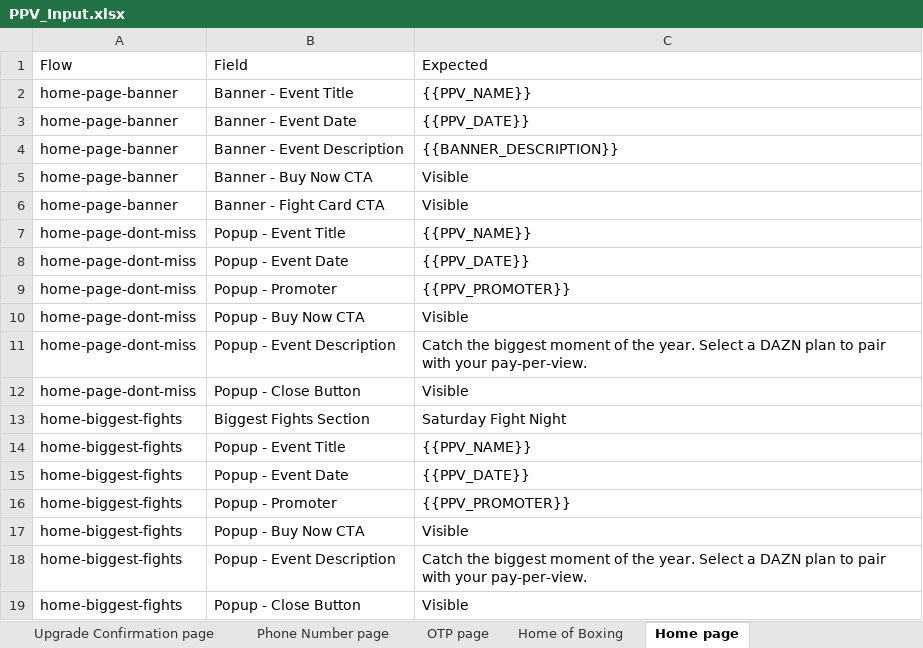
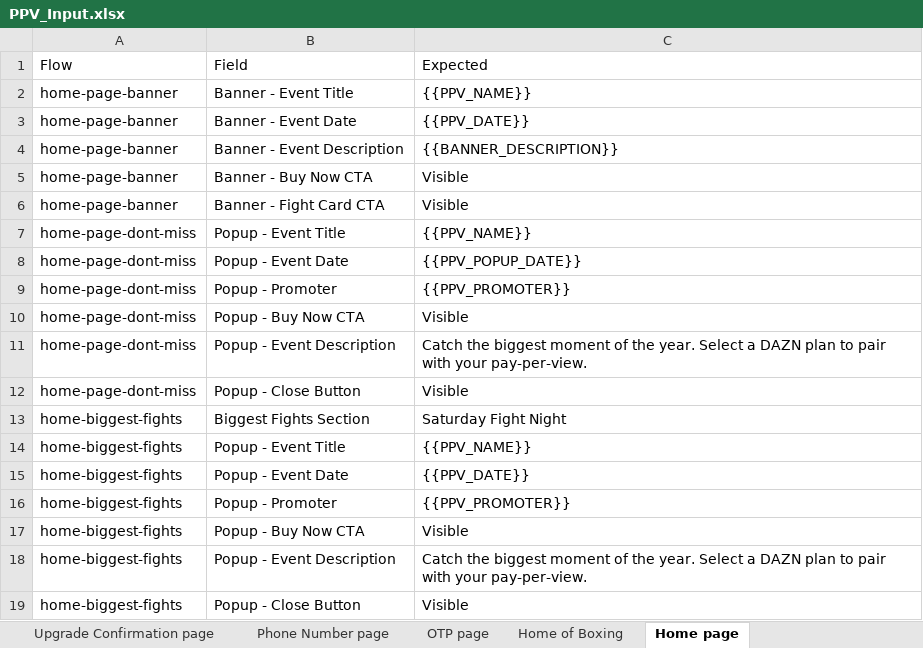
Before and after one commit to gopi-sanagapalli/PPV-End-to-End-Automation, an Excel workbook: data/PPV_Input.xlsx, sheet Home page, drawn as a sheet; values as stored, in another font and other column widths than the file's, no borders; the diff names each change by its address in the sheet, - before the commit and + after, or states it on an @@ line.

```diff
--- a/data/PPV_Input.xlsx (sheet Home page)
+++ b/data/PPV_Input.xlsx (sheet Home page)
-C8: {{PPV_DATE}}
+C8: {{PPV_POPUP_DATE}}
```
Also changed, not shown: sheet Schedule page, sheet Search page, sheet Home of Boxing, 5 other files.
